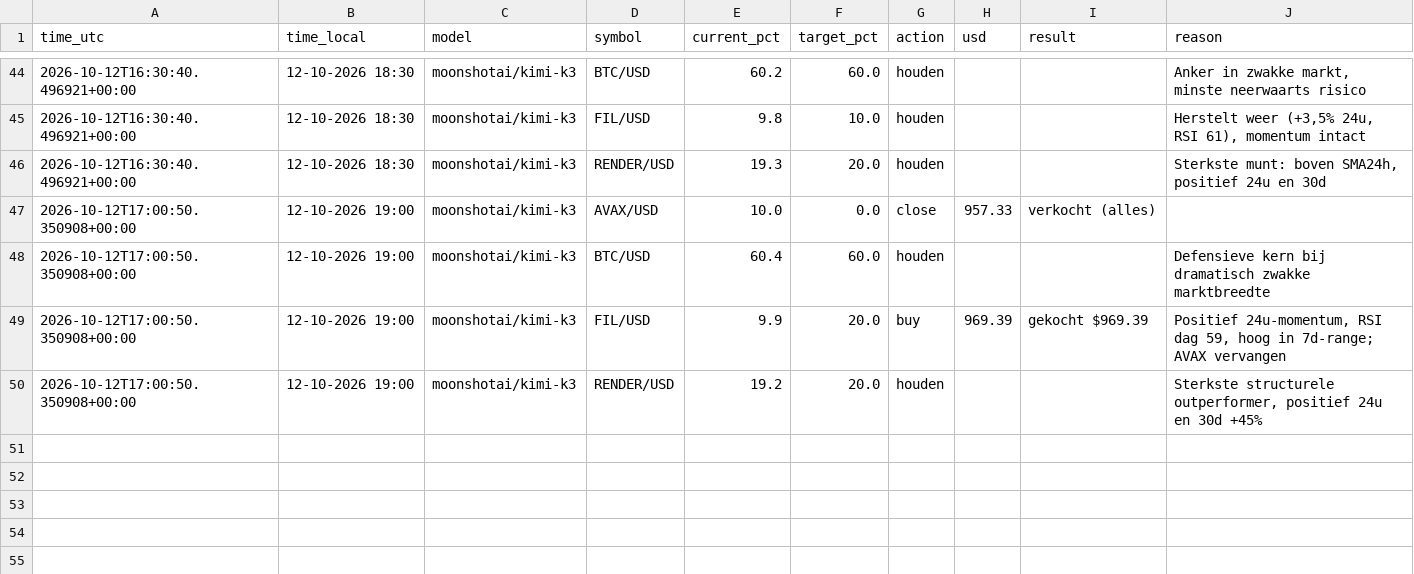
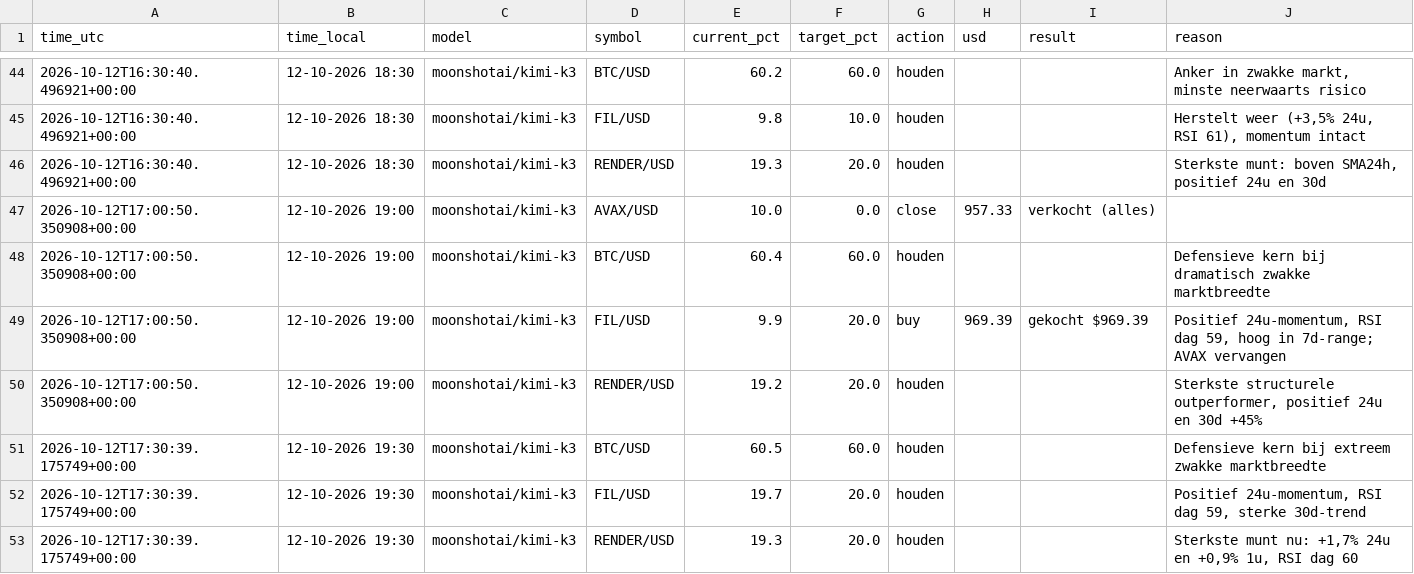
Before and after one commit to robinstar06-cpu/ai-trader, a CSV file: data/decisions.csv, drawn as a sheet; only a part is shown, gaps mark what is left out; the diff names each change by its address in the sheet, - before the commit and + after, or states it on an @@ line.

```diff
--- a/data/decisions.csv
+++ b/data/decisions.csv
+row 51: 2026-10-12T17:30:39.175749+00:00 | 12-10-2026 19:30 | moonshotai/kimi-k3 | BTC/USD | 60.5 | 60.0 | houden |  |  | Defensieve kern bij extreem zwakke marktbreedte
+row 52: 2026-10-12T17:30:39.175749+00:00 | 12-10-2026 19:30 | moonshotai/kimi-k3 | FIL/USD | 19.7 | 20.0 | houden |  |  | Positief 24u-momentum, RSI dag 59, sterke 30d-trend
+row 53: 2026-10-12T17:30:39.175749+00:00 | 12-10-2026 19:30 | moonshotai/kimi-k3 | RENDER/USD | 19.3 | 20.0 | houden |  |  | Sterkste munt nu: +1,7% 24u en +0,9% 1u, RSI dag 60
```
Also changed, not shown: data/equity.csv, 2 other files.
